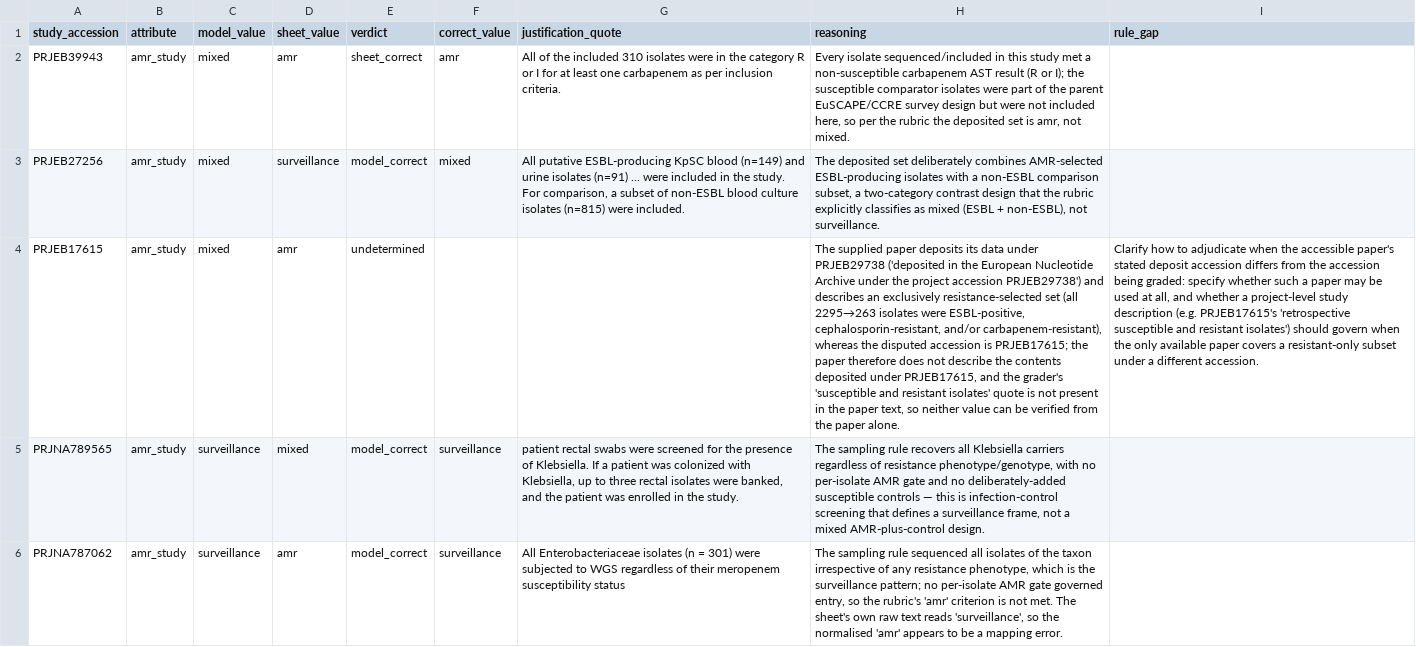
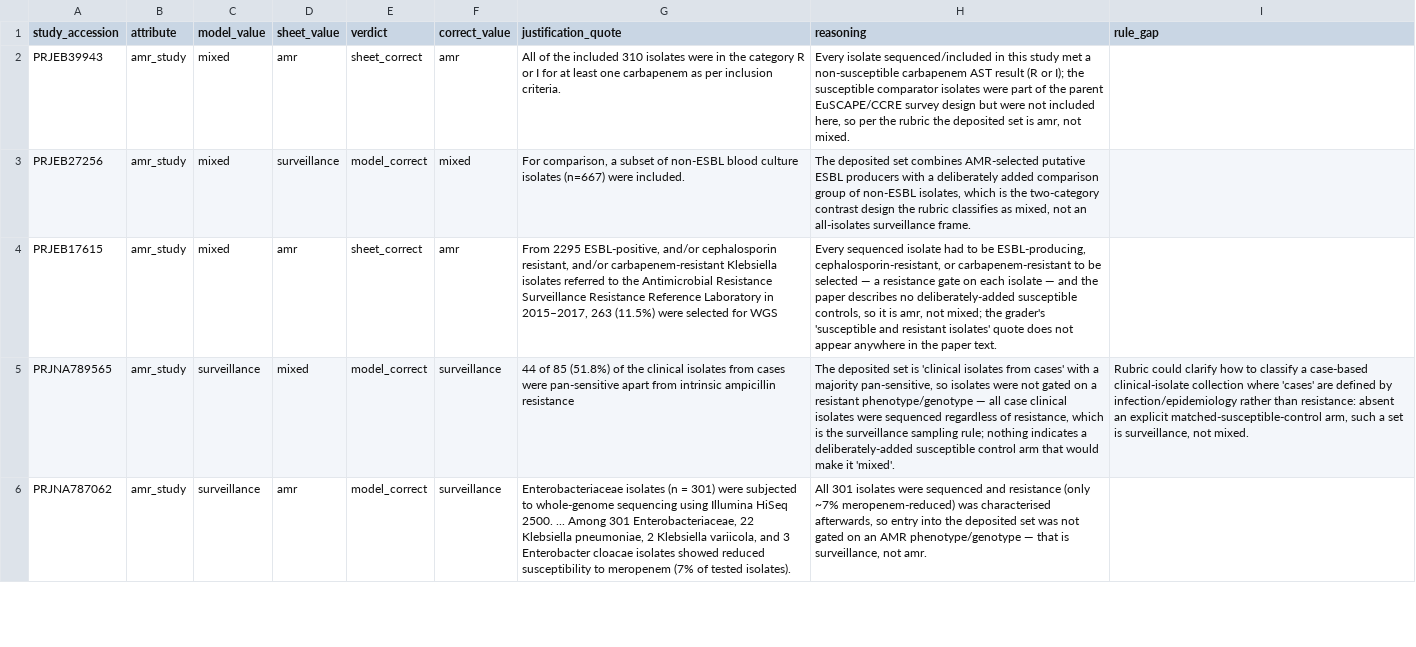
Before and after one commit to abelsond-cam/BacHGT, a TSV file: src/bac_metadata/bac_agentic_metadata/applications/klebsiella/data/run_progress/train/grade/grading_adjudication_report.tsv, drawn as a sheet; only a part is shown; the diff covers the shown part only; the diff names each change by its address in the sheet, - before the commit and + after, or states it on an @@ line.

```diff
--- a/src/bac_metadata/bac_agentic_metadata/applications/klebsiella/data/run_progress/train/grade/grading_adjudication_report.tsv
+++ b/src/bac_metadata/bac_agentic_metadata/applications/klebsiella/data/run_progress/train/grade/grading_adjudication_report.tsv
-G3 (justification_quote): All putative ESBL-producing KpSC blood (n=149) and urine isolates (n=91) ... were included in the study. For comparison, a subset of non-ESBL blood culture isolates (n=815) were included.
+G3 (justification_quote): For comparison, a subset of non-ESBL blood culture isolates (n=667) were included.
-H3 (reasoning): …deposited set deliberately combines AMR-selected ESBL-producing isolates with a non-ESBL comparison subset, a two-category contrast design that the rubric explicitly classifies as mixed (ESBL + non-ESBL), not surveillance.
+H3 (reasoning): …deposited set combines AMR-selected putative ESBL producers with a deliberately added comparison group of non-ESBL isolates, which is the two-category contrast design the rubric classifies as mixed, not an all-isolates surveillance frame.
-E4 (verdict): undetermined
+E4 (verdict): sheet_correct
-F4 (correct_value): (empty)
+F4 (correct_value): amr
-G4 (justification_quote): (empty)
+G4 (justification_quote): From 2295 ESBL-positive, and/or cephalosporin resistant, and/or carbapenem-resistant Klebsiella isolates referred to the Antimicrobial Resistance Surveillance Resistance Reference Laboratory in 2015–2017, 263 (11.5%) were selected for WGS
-H4 (reasoning): The supplied paper deposits its data under PRJEB29738 ('deposited in the European Nucleotide Archive under the project accession PRJEB29738') and describes an exclusively resistance-selected set (all 2295→263 isolates were ESBL-positive, cephalosporin-resistant, and/or carbapenem-resistant), whereas the disputed accession is PRJEB17615; the paper therefore does not describe the contents deposited under PRJEB17615, and the grader's 'susceptible and resistant isolates' quote is not present in the paper text, so neither value can be verified from the paper alone.
+H4 (reasoning): Every sequenced isolate had to be ESBL-producing, cephalosporin-resistant, or carbapenem-resistant to be selected — a resistance gate on each isolate — and the paper describes no deliberately-added susceptible controls, so it is amr, not mixed; the grader's 'susceptible and resistant isolates' quote does not appear anywhere in the paper text.
-I4 (rule_gap): Clarify how to adjudicate when the accessible paper's stated deposit accession differs from the accession being graded: specify whether such a paper may be used at all, and whether a project-level study description (e.g. PRJEB17615's 'retrospective susceptible and resistant isolates') should govern when the only available paper covers a resistant-only subset under a different accession.
+I4 (rule_gap): (empty)
-G5 (justification_quote): patient rectal swabs were screened for the presence of Klebsiella. If a patient was colonized with Klebsiella, up to three rectal isolates were banked, and the patient was enrolled in the study.
+G5 (justification_quote): 44 of 85 (51.8%) of the clinical isolates from cases were pan-sensitive apart from intrinsic ampicillin resistance
-H5 (reasoning): The sampling rule recovers all Klebsiella carriers regardless of resistance phenotype/genotype, with no per-isolate AMR gate and no deliberately-added susceptible controls — this is infection-control screening that defines a surveillance frame, not a mixed AMR-plus-control design.
+H5 (reasoning): The deposited set is 'clinical isolates from cases' with a majority pan-sensitive, so isolates were not gated on a resistant phenotype/genotype — all case clinical isolates were sequenced regardless of resistance, which is the surveillance sampling rule; nothing indicates a deliberately-added susceptible control arm that would make it 'mixed'.
-I5 (rule_gap): (empty)
+I5 (rule_gap): Rubric could clarify how to classify a case-based clinical-isolate collection where 'cases' are defined by infection/epidemiology rather than resistance: absent an explicit matched-susceptible-control arm, such a set is surveillance, not mixed.
-G6 (justification_quote): All Enterobacteriaceae isolates (n = 301) were subjected to WGS regardless of their meropenem susceptibility status
+G6 (justification_quote): Enterobacteriaceae isolates (n = 301) were subjected to whole-genome sequencing using Illumina HiSeq 2500. ... Among 301 Enterobacteriaceae, 22 Klebsiella pneumoniae, 2 Klebsiella variicola, and 3 Enterobacter cloacae isolates showed reduced susceptibility to meropenem (7% of tested isolates).
-H6 (reasoning): The sampling rule sequenced all isolates of the taxon irrespective of any resistance phenotype, which is the surveillance pattern; no per-isolate AMR gate governed entry, so the rubric's 'amr' criterion is not met. The sheet's own raw text reads 'surveillance', so the normalised 'amr' appears to be a mapping error.
+H6 (reasoning): All 301 isolates were sequenced and resistance (only ~7% meropenem-reduced) was characterised afterwards, so entry into the deposited set was not gated on an AMR phenotype/genotype — that is surveillance, not amr.
```
Also changed, not shown: 9 edited cells elsewhere in this file, src/bac_metadata/bac_agentic_metadata/applications/klebsiella/data/run_progress/train/find/find_validation_report.tsv, src/bac_metadata/bac_agentic_metadata/applications/klebsiella/data/run_progress/train/grade/grading_validation_report.tsv, 23 other files.
